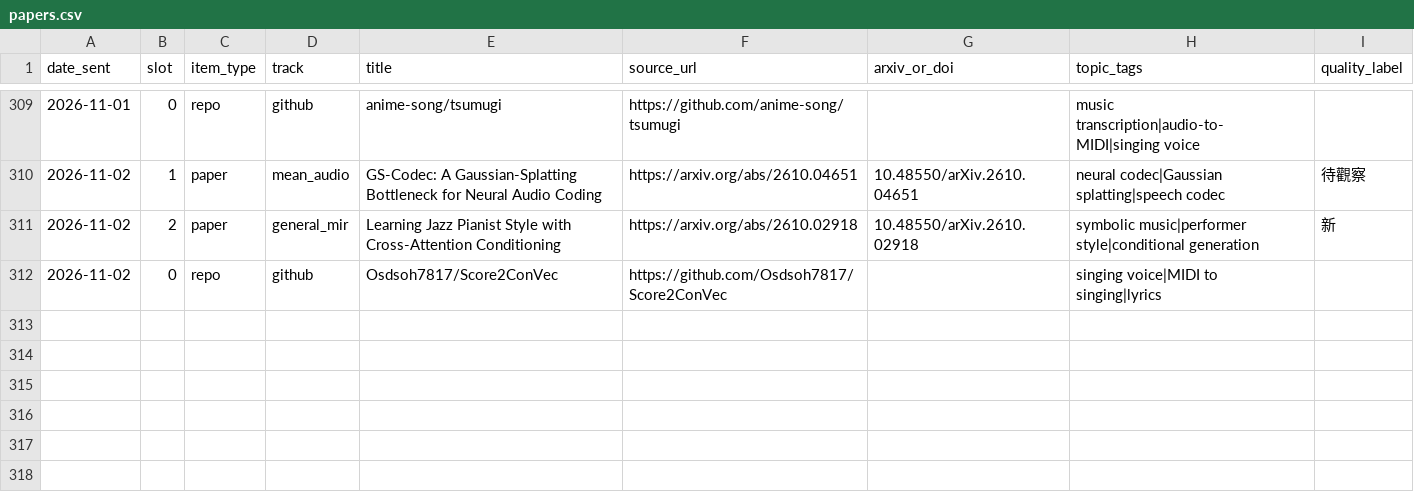
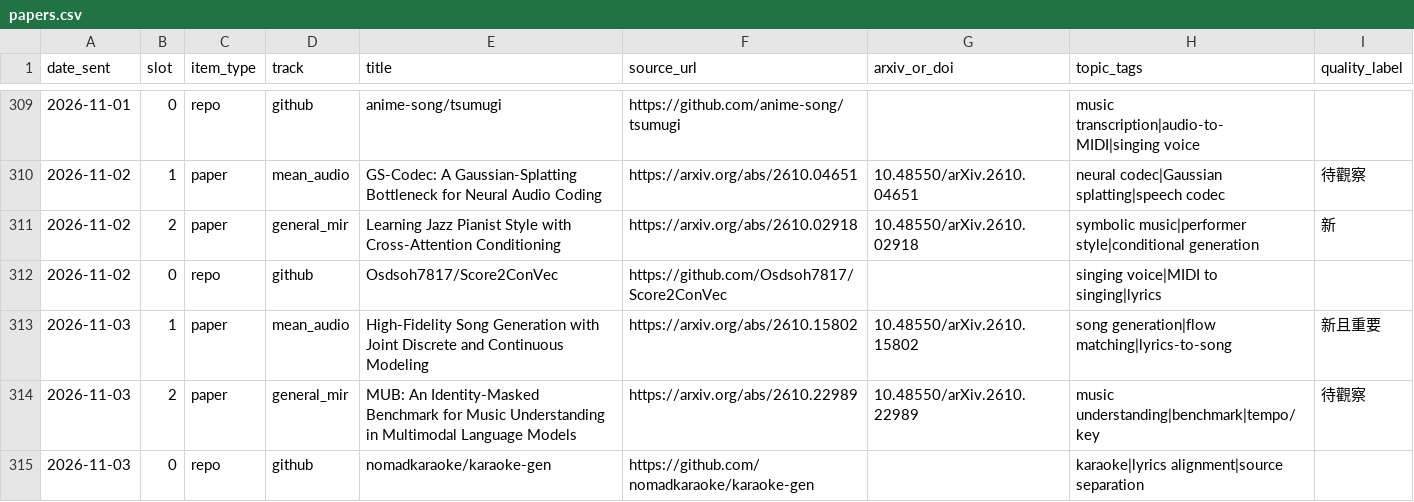
Before and after one commit to Lanternko/mir-paper-digest, a CSV file: data/papers.csv, drawn as a sheet; only a part is shown, gaps mark what is left out.

```diff
--- a/data/papers.csv
+++ b/data/papers.csv
@@ -312 +312,4 @@ date_sent,slot,item_type,track,title,source_url,arxiv_or_doi,topic_tags,quality_
 2026-11-02,0,repo,github,Osdsoh7817/Score2ConVec,https://github.com/Osdsoh7817/Score2ConVec,,singing voice|MIDI to singing|lyrics,
+2026-11-03,1,paper,mean_audio,High-Fidelity Song Generation with Joint Discrete and Continuous Modeling,https://arxiv.org/abs/2610.15802,10.48550/arXiv.2610.15802,song generation|flow matching|lyrics-to-song,新且重要
+2026-11-03,2,paper,general_mir,MUB: An Identity-Masked Benchmark for Music Understanding in Multimodal Language Models,https://arxiv.org/abs/2610.22989,10.48550/arXiv.2610.22989,music understanding|benchmark|tempo/key,待觀察
+2026-11-03,0,repo,github,nomadkaraoke/karaoke-gen,https://github.com/nomadkaraoke/karaoke-gen,,karaoke|lyrics alignment|source separation,
```
Also changed, not shown: 3 other files.
